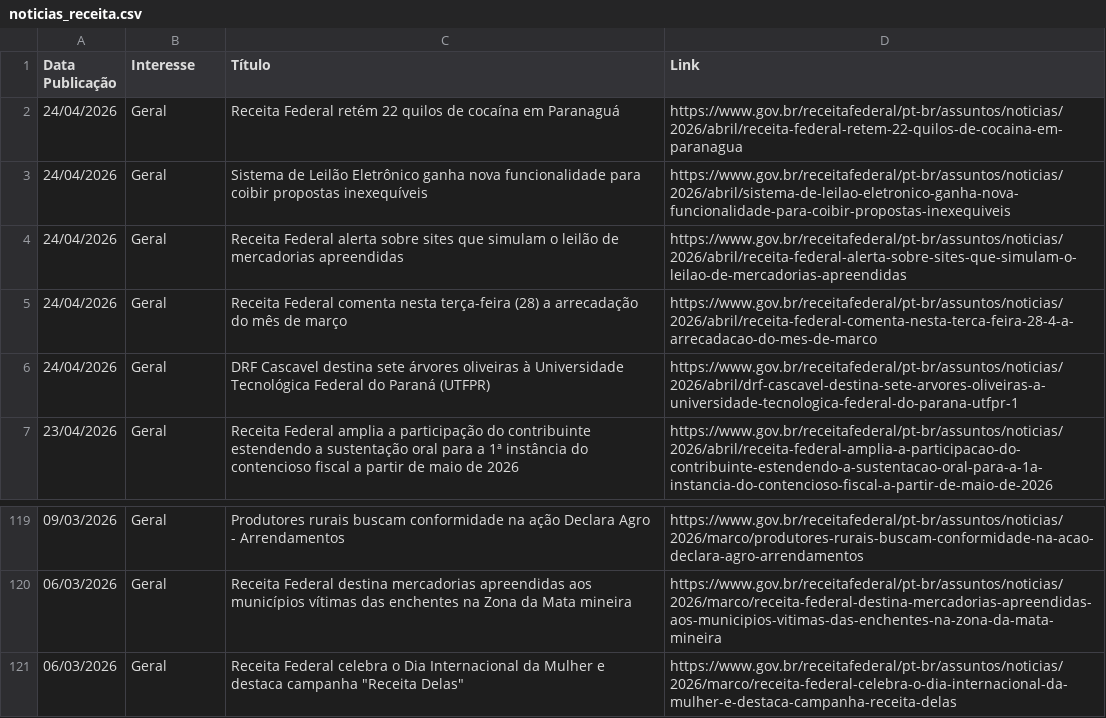
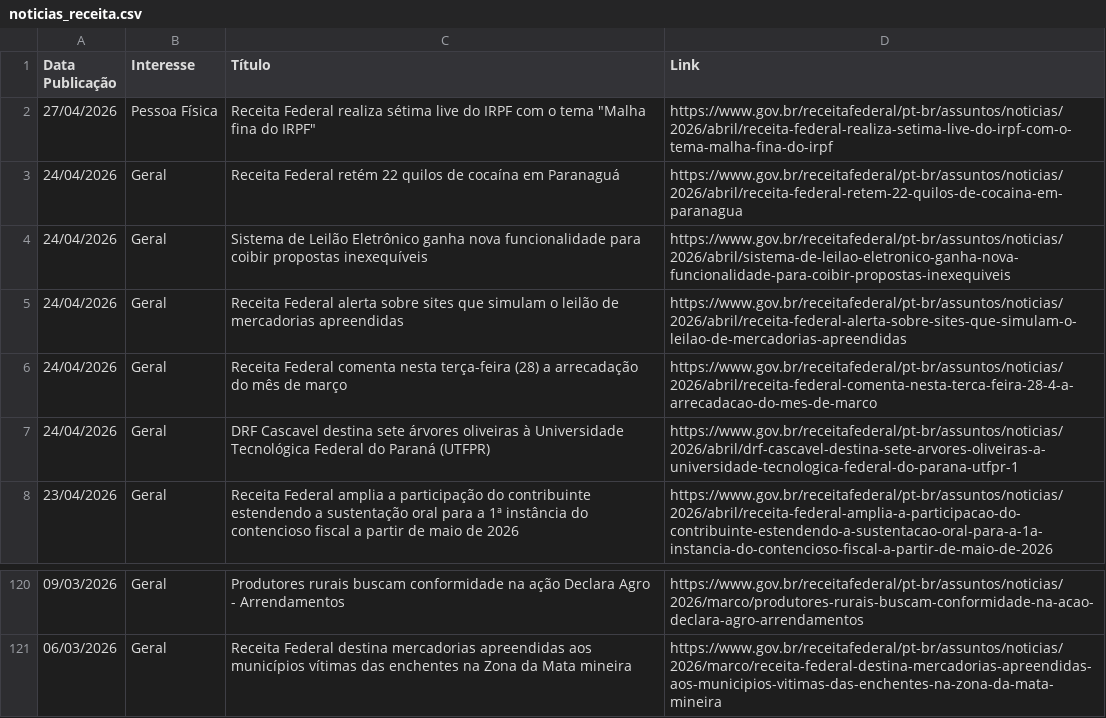
Before and after one commit to suporteagyle/automacao-receita, a CSV file: noticias_receita.csv, drawn as a sheet; only a part is shown, gaps mark what is left out.

```diff
--- a/noticias_receita.csv
+++ b/noticias_receita.csv
@@ -1,2 +1,3 @@
 Data Publicação,Interesse,Título,Link
+27/04/2026,Pessoa Física,"Receita Federal realiza sétima live do IRPF com o tema ""Malha fina do IRPF""",https://www.gov.br/receitafederal/pt-br/assuntos/noticias/2026/abril/receita-federal-realiza-setima-live-do-irpf-com-o-tema-malha-fina-do-irpf
 24/04/2026,Geral,Receita Federal retém 22 quilos de cocaína em Paranaguá,https://www.gov.br/receitafederal/pt-br/assuntos/noticias/2026/abril/receita-federal-retem-22-quilos-de-cocaina-em-paranagua
@@ -120,2 +121 @@ Data Publicação,Interesse,Título,Link
 06/03/2026,Geral,Receita Federal destina mercadorias apreendidas aos municípios vítimas das enchentes na Zona da Mata mineira,https://www.gov.br/receitafederal/pt-br/assuntos/noticias/2026/marco/receita-federal-destina-mercadorias-apreendidas-aos-municipios-vitimas-das-enchentes-na-zona-da-mata-mineira
-06/03/2026,Geral,"Receita Federal celebra o Dia Internacional da Mulher e destaca campanha ""Receita Delas""",https://www.gov.br/receitafederal/pt-br/assuntos/noticias/2026/marco/receita-federal-celebra-o-dia-internacional-da-mulher-e-destaca-campanha-receita-delas
```
